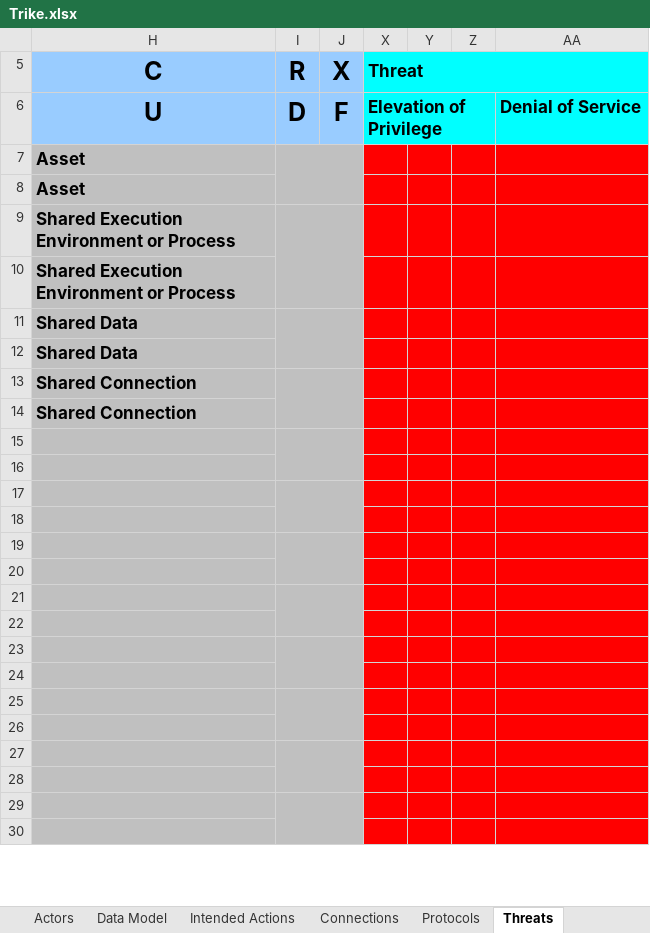
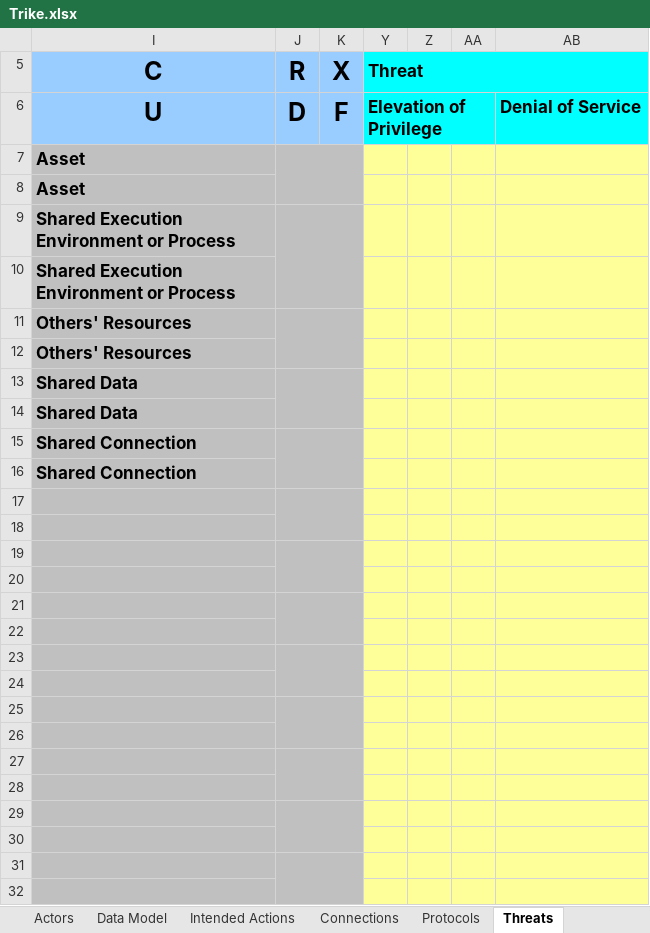
Before and after one commit to sparagi/trike-1, an Excel workbook: trunk/src/Trike.xlsx, sheet Threats, drawn as a sheet; only a part is shown; values as stored, in another font and other column widths than the file's, no borders; conditional formats not drawn; removed rows and columns are numbered as before the commit, all else as after; the diff covers the shown part only; the diff names each change by its address in the sheet, - before the commit and + after, or states it on an @@ line.

```diff
--- a/trunk/src/Trike.xlsx (sheet Threats)
+++ b/trunk/src/Trike.xlsx (sheet Threats)
-column Y, empty
+column AA, empty
-Y7:Y10 fill: #FF0000
+Y7:Y10 fill: #FFFF99
-Z7:Z10 fill: #FF0000
+Z7:Z10 fill: #FFFF99
-AB7:AB10 fill: #FF0000
+AB7:AB10 fill: #FFFF99
+row 11: Others' Resources
+row 12: Others' Resources
-Y13:Y32 fill: #FF0000
+Y13:Y32 fill: #FFFF99
-Z13:Z32 fill: #FF0000
+Z13:Z32 fill: #FFFF99
-AB13:AB32 fill: #FF0000
+AB13:AB32 fill: #FFFF99
```
Also changed, not shown: 2 removed rows and cell formats elsewhere in this sheet, sheet Help, sheet Security Objectives, sheet Use Case Index, sheet Use Case Details, sheet Protocols, sheet Intended Response Reference, 4 more sheets, other sheet tabs, formulas that keep their value, hidden cells.
